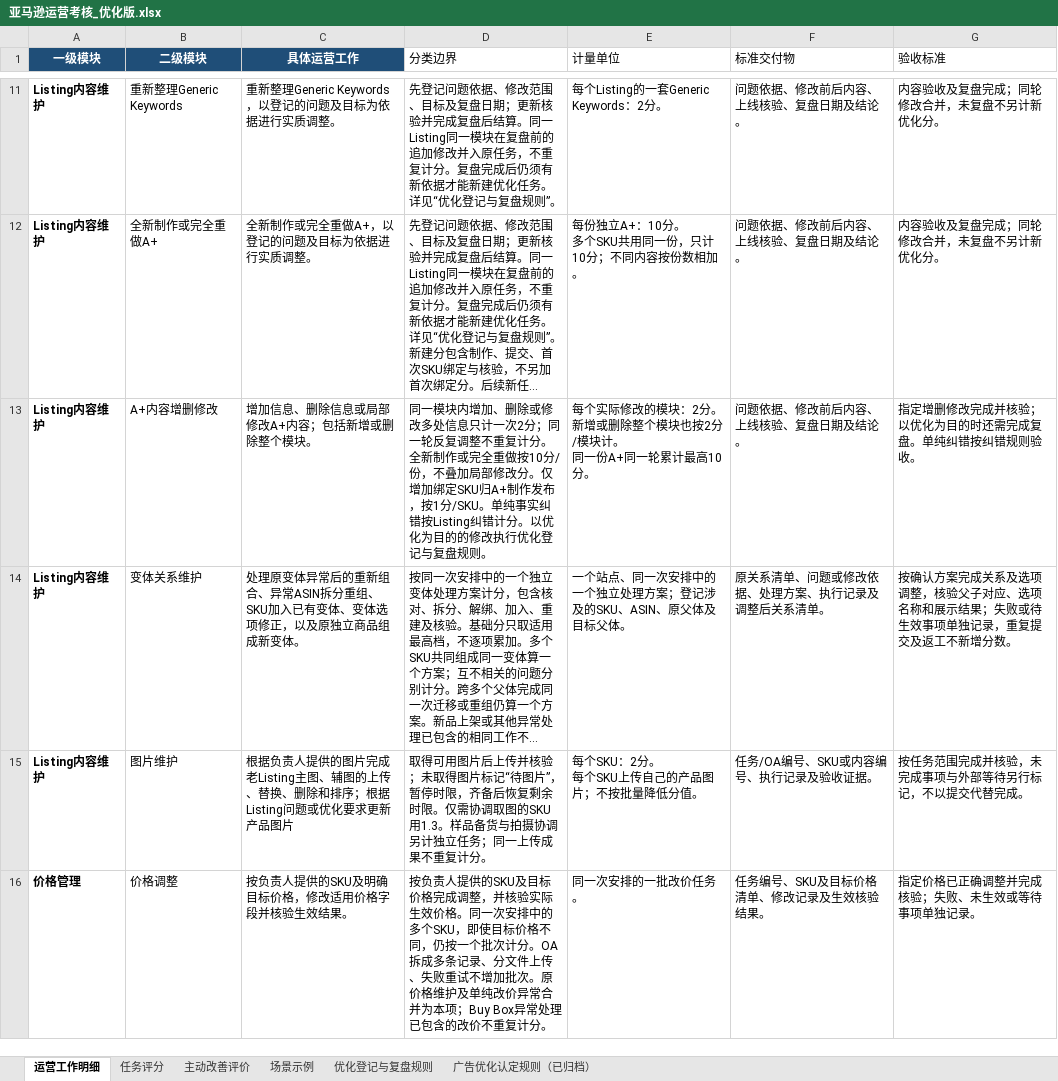
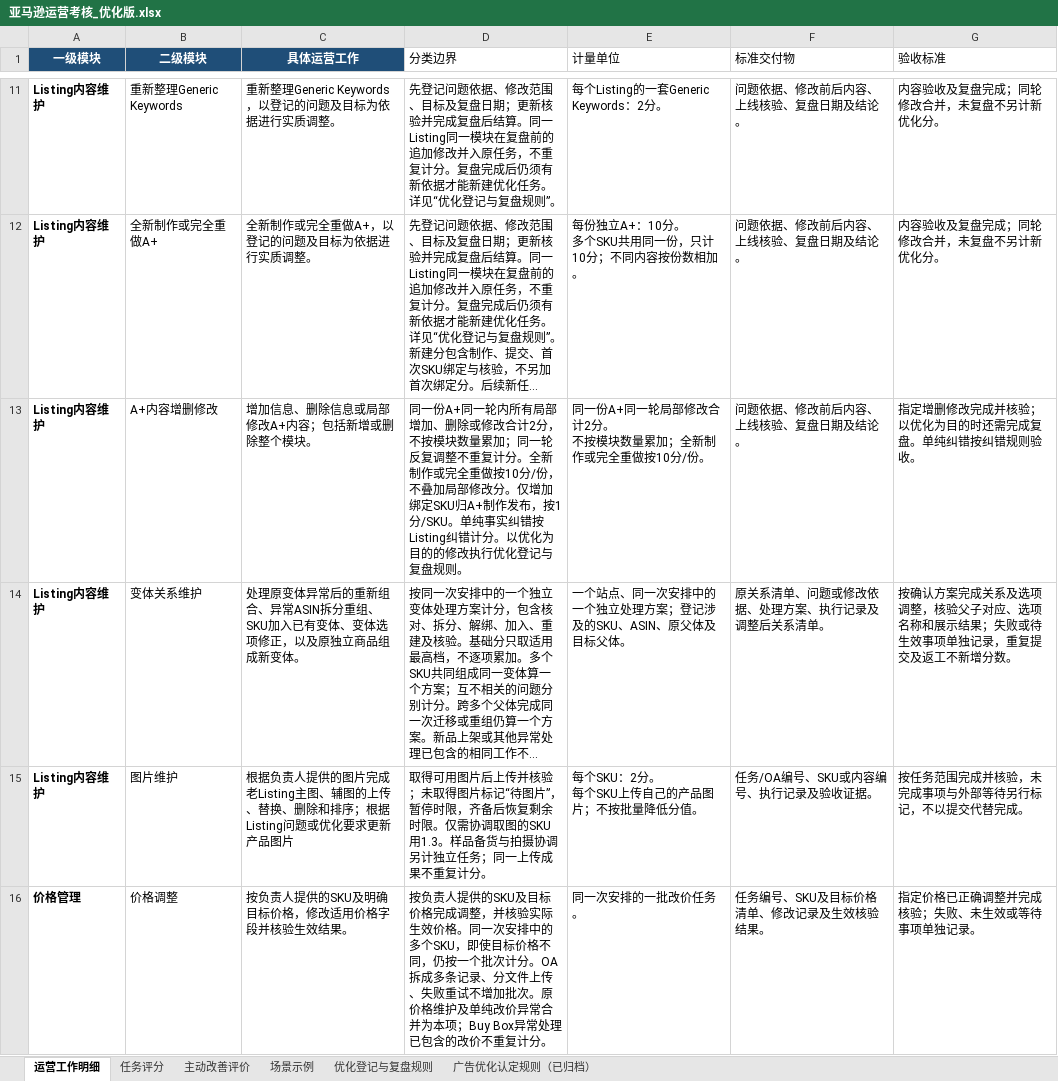
Before and after one commit to joyfay/hello-world, an Excel workbook: 亚马逊运营考核_优化版.xlsx, sheet 运营工作明细, drawn as a sheet; only a part is shown, gaps mark what is left out; long unchanged cells end in …; values as stored, in another font and other column widths than the file's, no borders; table styles not drawn; ↵ is a line break in a cell; the diff covers the shown part only; the diff names each change by its address in the sheet, - before the commit and + after, or states it on an @@ line.

```diff
--- a/亚马逊运营考核_优化版.xlsx (sheet 运营工作明细)
+++ b/亚马逊运营考核_优化版.xlsx (sheet 运营工作明细)
-D13 (分类边界): 同一模块内增加、删除或修改多处信息只计一次2分；同一轮…
+D13 (分类边界): 同一份A+同一轮内所有局部增加、删除或修改合计2分，不按模块数量累加；同一轮…
-E13 (计量单位): 每个实际修改的模块：2分。 ↵ 新增或删除整个模块也按2分/模块计。 ↵ 同一份A+同一轮累计最高10分。
+E13 (计量单位): 同一份A+同一轮局部修改合计2分。 ↵ 不按模块数量累加；全新制作或完全重做按10分/份。
```
Also changed, not shown: 5 added rows and 7 edited cells elsewhere in this sheet, sheet 主动改善评价, sheet 任务评分, sheet 场景示例, sheet 优化登记与复盘规则.
